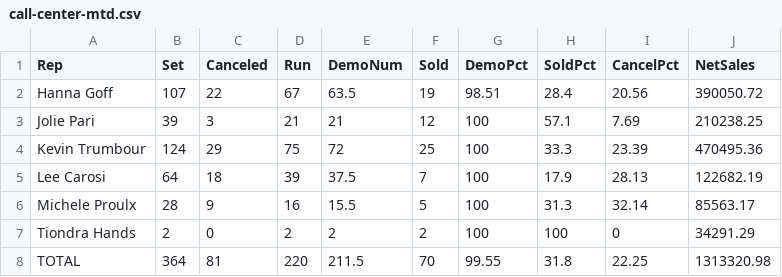
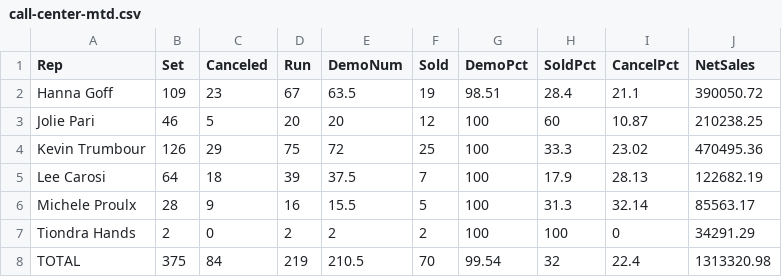
Before and after one commit to SeanSenno/rebath-call-center-dashboard, a CSV file: data/call-center-mtd.csv, drawn as a sheet.

Commit message:
Daily call center data update

```diff
--- a/data/call-center-mtd.csv
+++ b/data/call-center-mtd.csv
@@ -1,5 +1,5 @@
 Rep,Set,Canceled,Run,DemoNum,Sold,DemoPct,SoldPct,CancelPct,NetSales
-Hanna Goff,107,22,67,63.5,19,98.51,28.4,20.56,390050.72
-Jolie Pari,39,3,21,21,12,100,57.1,7.69,210238.25
-Kevin Trumbour,124,29,75,72,25,100,33.3,23.39,470495.36
+Hanna Goff,109,23,67,63.5,19,98.51,28.4,21.1,390050.72
+Jolie Pari,46,5,20,20,12,100,60,10.87,210238.25
+Kevin Trumbour,126,29,75,72,25,100,33.3,23.02,470495.36
 Lee Carosi,64,18,39,37.5,7,100,17.9,28.13,122682.19
@@ -7,2 +7,2 @@ Michele Proulx,28,9,16,15.5,5,100,31.3,32.14,85563.17
 Tiondra Hands,2,0,2,2,2,100,100,0,34291.29
-TOTAL,364,81,220,211.5,70,99.55,31.8,22.25,1313320.98
+TOTAL,375,84,219,210.5,70,99.54,32,22.4,1313320.98
```
